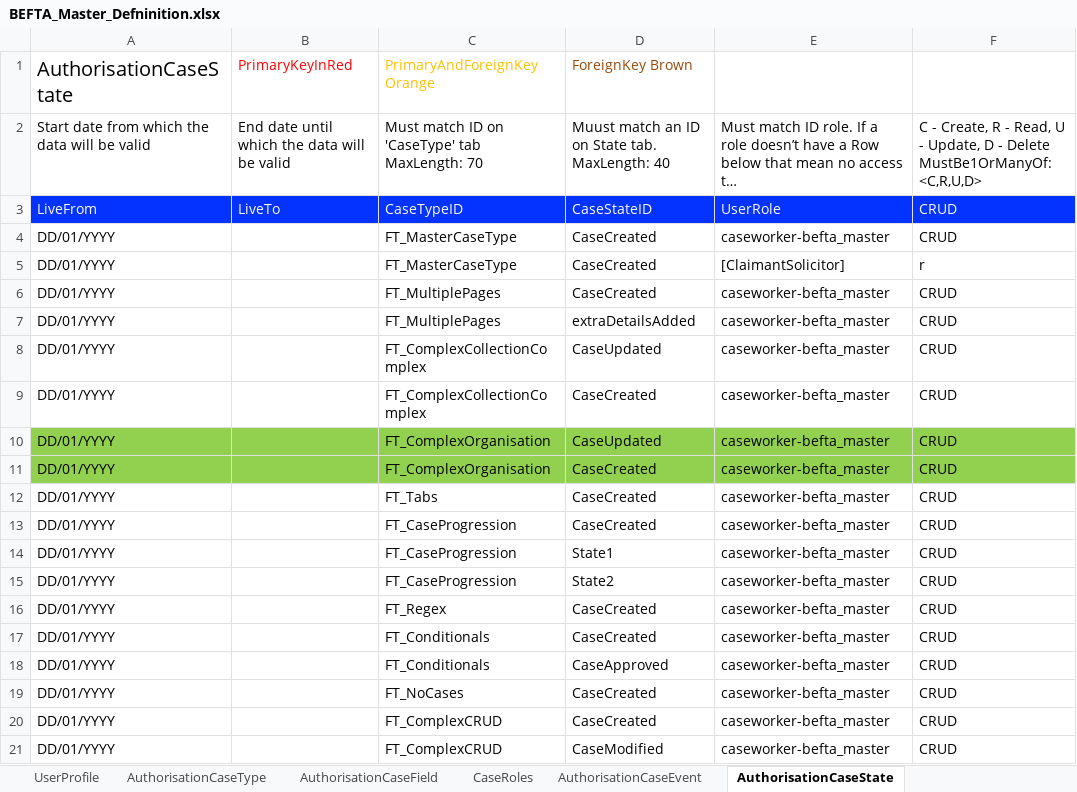
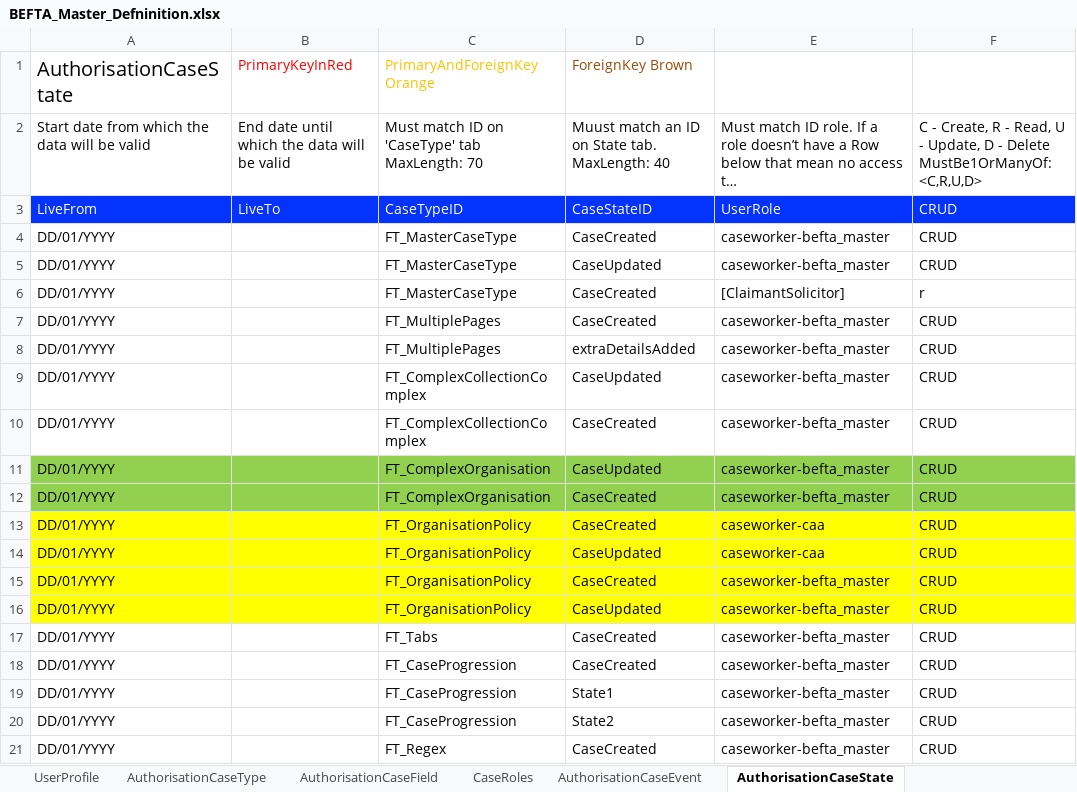
Before and after one commit to hmcts/befta-fw, an Excel workbook: src/main/resources/uk/gov/hmcts/befta/dse/ccd/definitions/excel/BEFTA_Master_Defninition.xlsx, sheet AuthorisationCaseState, drawn as a sheet; only a part is shown; the shorter side is filled out with more unchanged rows; long unchanged cells end in …; values as stored, in another font and other column widths than the file's, no borders; table styles not drawn; the diff names each change by its address in the sheet, - before the commit and + after, or states it on an @@ line.

Commit message:
Added case new case type

```diff
--- a/src/main/resources/uk/gov/hmcts/befta/dse/ccd/definitions/excel/BEFTA_Master_Defninition.xlsx (sheet AuthorisationCaseState)
+++ b/src/main/resources/uk/gov/hmcts/befta/dse/ccd/definitions/excel/BEFTA_Master_Defninition.xlsx (sheet AuthorisationCaseState)
+row 5: DD/01/YYYY |  | FT_MasterCaseType | CaseUpdated | caseworker-befta_master | CRUD
+row 13: DD/01/YYYY |  | FT_OrganisationPolicy | CaseCreated | caseworker-caa | CRUD
+row 14: DD/01/YYYY |  | FT_OrganisationPolicy | CaseUpdated | caseworker-caa | CRUD
+row 15: DD/01/YYYY |  | FT_OrganisationPolicy | CaseCreated | caseworker-befta_master | CRUD
+row 16: DD/01/YYYY |  | FT_OrganisationPolicy | CaseUpdated | caseworker-befta_master | CRUD
```
Also changed, not shown: sheet EventToComplexTypes, sheet CaseEventToFields, sheet AuthorisationCaseField, sheet CaseTypeTab, sheet CaseField, sheet SearchResultFields, 9 more sheets, 19 other files.
